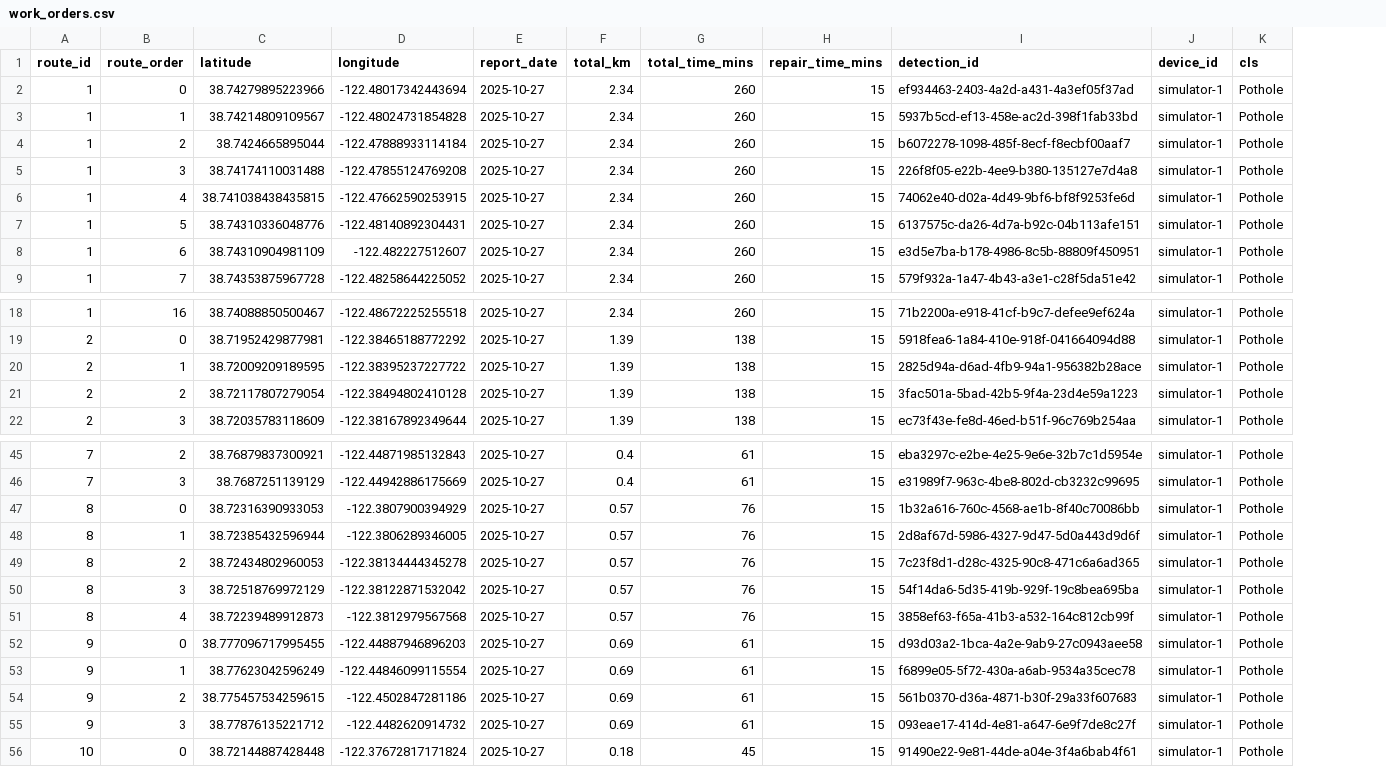
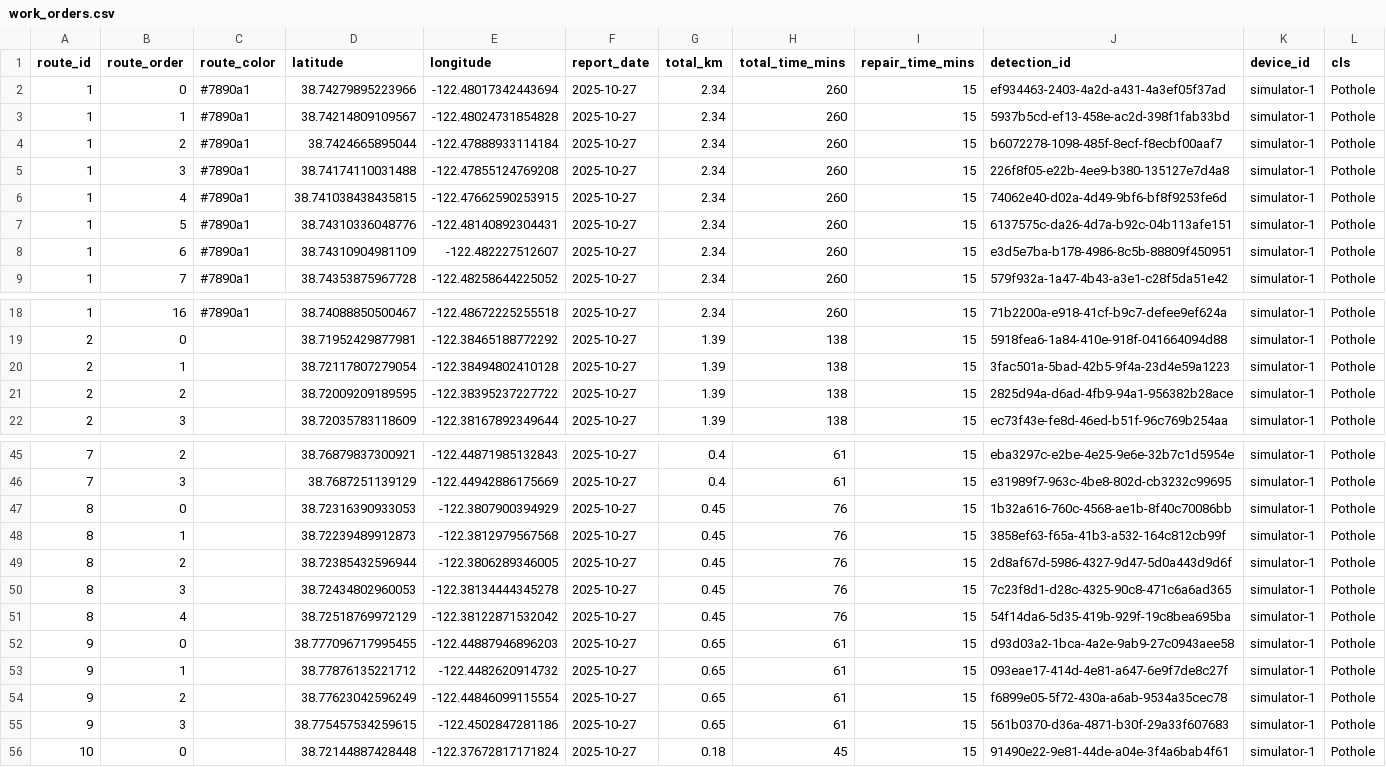
Before and after one commit to william11074/Pothologics, a CSV file: work_orders.csv, drawn as a sheet; only a part is shown, gaps mark what is left out; removed rows and columns are numbered as before the commit, all else as after; rows hold the shown columns only; the diff names each change by its address in the sheet, - before the commit and + after, or states it on an @@ line.

```diff
--- a/work_orders.csv
+++ b/work_orders.csv
+column C (route_color), rows 2-9: all #7890a1; row 18: #7890a1
-row 20: 2 | 1 | 38.72009209189595 | -122.38395237227722 | 2025-10-27 | 1.39 | 138 | 15 | 2825d94a-d6ad-4fb9-94a1-956382b28ace | simulator-1 | Pothole
-B20 (route_order): 2
+B20 (route_order): 1
+row 21: 2 | 2 |  | 38.72009209189595 | -122.38395237227722 | 2025-10-27 | 1.39 | 138 | 15 | 2825d94a-d6ad-4fb9-94a1-956382b28ace | simulator-1 | Pothole
-G47 (total_km): 0.57
+G47 (total_km): 0.45
+row 48: 8 | 1 |  | 38.72239489912873 | -122.3812979567568 | 2025-10-27 | 0.45 | 76 | 15 | 3858ef63-f65a-41b3-a532-164c812cb99f | simulator-1 | Pothole
-B49 (route_order): 1
+B49 (route_order): 2
-G49:G51 (total_km): 0.57
+G49:G51 (total_km): 0.45
-B50 (route_order): 2
+B50 (route_order): 3
-B51 (route_order): 3
+B51 (route_order): 4
-row 51: 8 | 4 | 38.72239489912873 | -122.3812979567568 | 2025-10-27 | 0.57 | 76 | 15 | 3858ef63-f65a-41b3-a532-164c812cb99f | simulator-1 | Pothole
-G52 (total_km): 0.69
+G52 (total_km): 0.65
+row 53: 9 | 1 |  | 38.77876135221712 | -122.4482620914732 | 2025-10-27 | 0.65 | 61 | 15 | 093eae17-414d-4e81-a647-6e9f7de8c27f | simulator-1 | Pothole
-B54 (route_order): 1
+B54 (route_order): 2
-G54:G55 (total_km): 0.69
+G54:G55 (total_km): 0.65
-B55 (route_order): 2
+B55 (route_order): 3
-row 55: 9 | 3 | 38.77876135221712 | -122.4482620914732 | 2025-10-27 | 0.69 | 61 | 15 | 093eae17-414d-4e81-a647-6e9f7de8c27f | simulator-1 | Pothole
```
Also changed, not shown: detections.csv, route_summary.csv, 8 other files.
